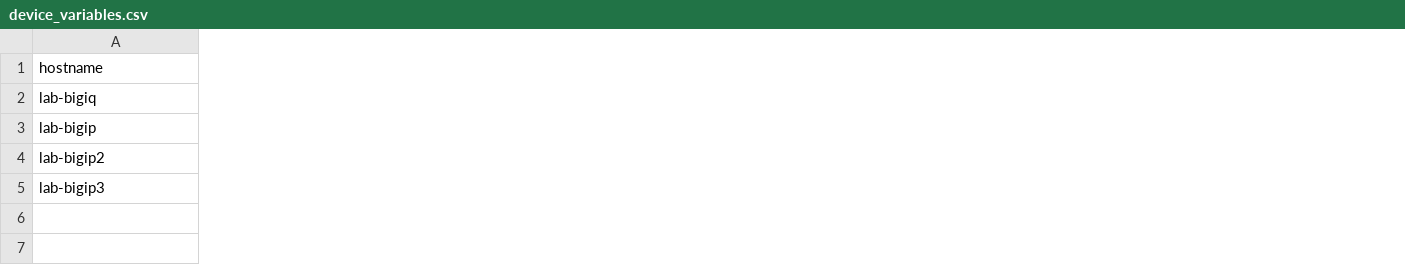
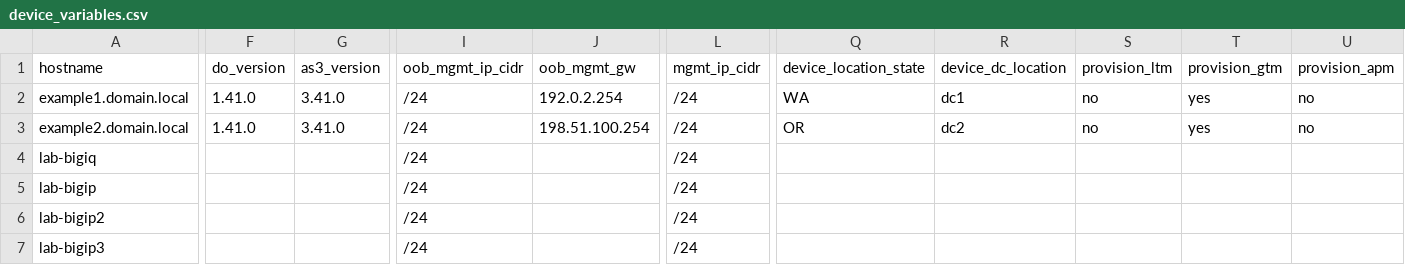
Before and after one commit to samualblair/f5-ansible, a CSV file: variables/device_variables.csv, drawn as a sheet; only a part is shown, gaps mark what is left out; addresses are those after the commit; rows hold the shown columns only; the diff covers the shown part only; the diff names each change by its address in the sheet, - before the commit and + after, or states it on an @@ line.

```diff
--- a/variables/device_variables.csv
+++ b/variables/device_variables.csv
+column F (do_version), empty
+column G (as3_version), empty
+column I (oob_mgmt_ip_cidr), rows 4-7: all /24
+column J (oob_mgmt_gw), empty
+column L (mgmt_ip_cidr), rows 4-7: all /24
+column Q (device_location_state), empty
+column R (device_dc_location), empty
+column S (provision_ltm), empty
+column T (provision_gtm), empty
+column U (provision_apm), empty
+row 2: example1.domain.local | 1.41.0 | 3.41.0 | /24 | 192.0.2.254 | /24 | WA | dc1 | no | yes | no
+row 3: example2.domain.local | 1.41.0 | 3.41.0 | /24 | 198.51.100.254 | /24 | OR | dc2 | no | yes | no
```
Also changed, not shown: 17 added columns and 8 removed columns elsewhere in this file, variables/legacy/device_variables_by_header.csv, 11 other files.
